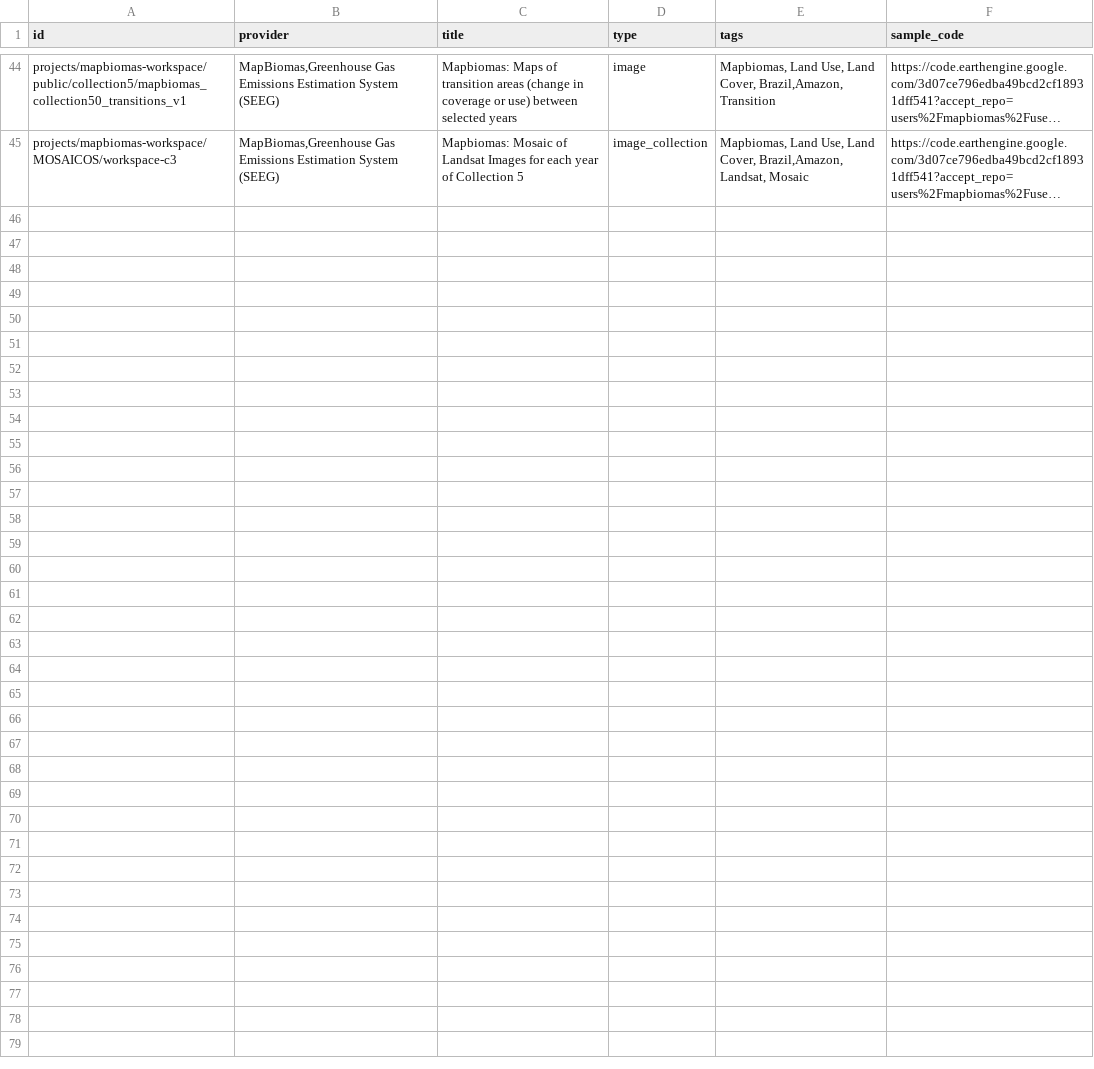
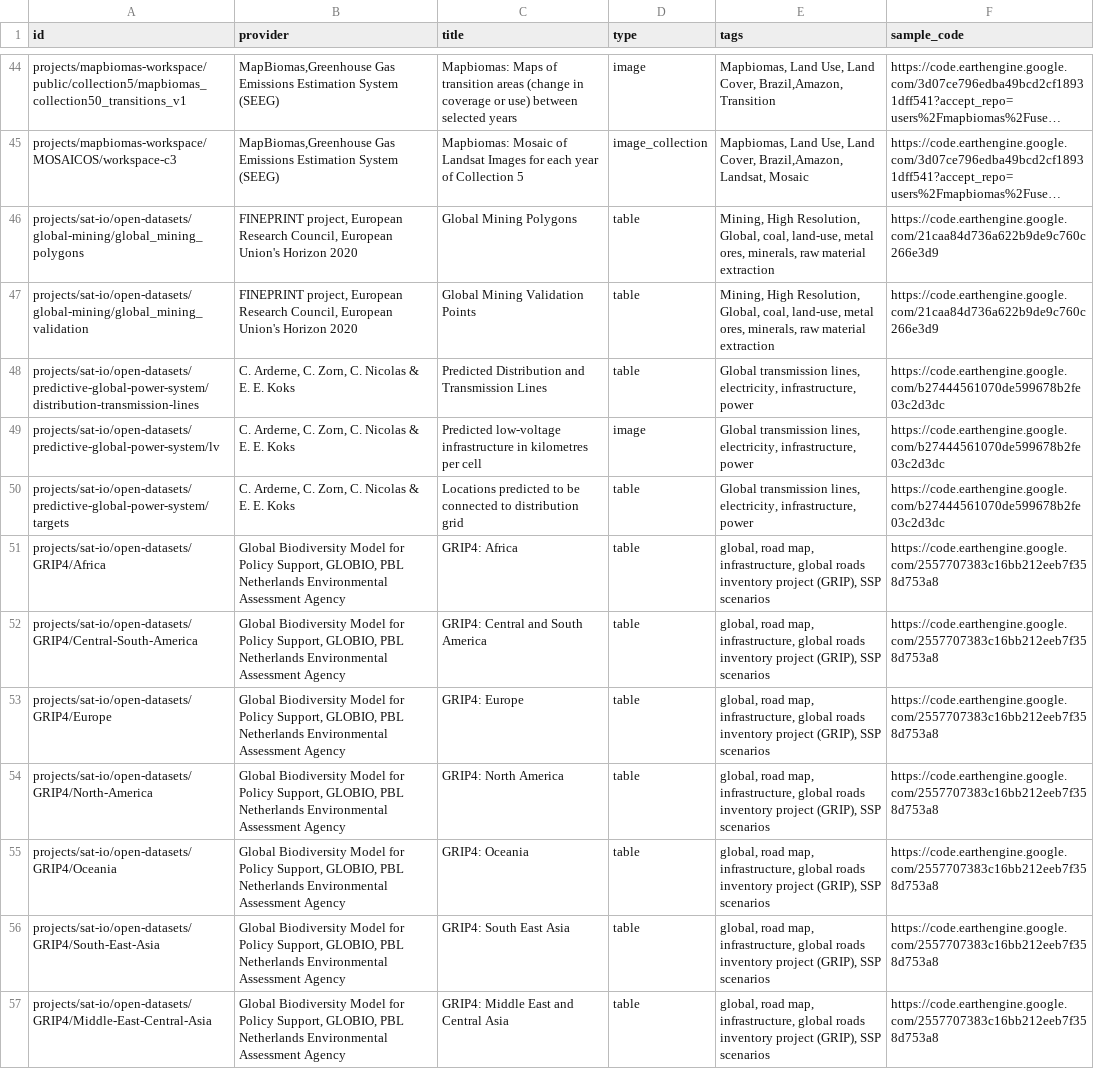
Before and after one commit to samapriya/awesome-gee-community-datasets, a CSV file: community_datasets.csv, drawn as a sheet; only a part is shown, gaps mark what is left out; long unchanged cells end in …; the diff names each change by its address in the sheet, - before the commit and + after, or states it on an @@ line.

```diff
--- a/community_datasets.csv
+++ b/community_datasets.csv
+row 46: projects/sat-io/open-datasets/global-mining/global_mining_polygons | FINEPRINT project, European Research Council, European Union's Horizon 2020 | Global Mining Polygons | table | Mining, High Resolution, Global, coal, land-use, metal ores, minerals, raw material extraction | https://code.earthengine.google.com/21caa84d736a622b9de9c760c266e3d9
+row 47: projects/sat-io/open-datasets/global-mining/global_mining_validation | FINEPRINT project, European Research Council, European Union's Horizon 2020 | Global Mining Validation Points | table | Mining, High Resolution, Global, coal, land-use, metal ores, minerals, raw material extraction | https://code.earthengine.google.com/21caa84d736a622b9de9c760c266e3d9
+row 48: projects/sat-io/open-datasets/predictive-global-power-system/distribution-transmission-lines | C. Arderne, C. Zorn, C. Nicolas & E. E. Koks | Predicted Distribution and Transmission Lines | table | Global transmission lines, electricity, infrastructure, power | https://code.earthengine.google.com/b27444561070de599678b2fe03c2d3dc
+row 49: projects/sat-io/open-datasets/predictive-global-power-system/lv | C. Arderne, C. Zorn, C. Nicolas & E. E. Koks | Predicted low-voltage infrastructure in kilometres per cell | image | Global transmission lines, electricity, infrastructure, power | https://code.earthengine.google.com/b27444561070de599678b2fe03c2d3dc
+row 50: projects/sat-io/open-datasets/predictive-global-power-system/targets | C. Arderne, C. Zorn, C. Nicolas & E. E. Koks | Locations predicted to be connected to distribution grid | table | Global transmission lines, electricity, infrastructure, power | https://code.earthengine.google.com/b27444561070de599678b2fe03c2d3dc
+row 51: projects/sat-io/open-datasets/GRIP4/Africa | Global Biodiversity Model for Policy Support, GLOBIO, PBL Netherlands Environmental Assessment Agency | GRIP4: Africa | table | global, road map, infrastructure, global roads inventory project (GRIP), SSP scenarios | https://code.earthengine.google.com/2557707383c16bb212eeb7f358d753a8
+row 52: projects/sat-io/open-datasets/GRIP4/Central-South-America | Global Biodiversity Model for Policy Support, GLOBIO, PBL Netherlands Environmental Assessment Agency | GRIP4: Central and South America | table | global, road map, infrastructure, global roads inventory project (GRIP), SSP scenarios | https://code.earthengine.google.com/2557707383c16bb212eeb7f358d753a8
+row 53: projects/sat-io/open-datasets/GRIP4/Europe | Global Biodiversity Model for Policy Support, GLOBIO, PBL Netherlands Environmental Assessment Agency | GRIP4: Europe | table | global, road map, infrastructure, global roads inventory project (GRIP), SSP scenarios | https://code.earthengine.google.com/2557707383c16bb212eeb7f358d753a8
+row 54: projects/sat-io/open-datasets/GRIP4/North-America | Global Biodiversity Model for Policy Support, GLOBIO, PBL Netherlands Environmental Assessment Agency | GRIP4: North America | table | global, road map, infrastructure, global roads inventory project (GRIP), SSP scenarios | https://code.earthengine.google.com/2557707383c16bb212eeb7f358d753a8
+row 55: projects/sat-io/open-datasets/GRIP4/Oceania | Global Biodiversity Model for Policy Support, GLOBIO, PBL Netherlands Environmental Assessment Agency | GRIP4: Oceania | table | global, road map, infrastructure, global roads inventory project (GRIP), SSP scenarios | https://code.earthengine.google.com/2557707383c16bb212eeb7f358d753a8
+row 56: projects/sat-io/open-datasets/GRIP4/South-East-Asia | Global Biodiversity Model for Policy Support, GLOBIO, PBL Netherlands Environmental Assessment Agency | GRIP4: South East Asia | table | global, road map, infrastructure, global roads inventory project (GRIP), SSP scenarios | https://code.earthengine.google.com/2557707383c16bb212eeb7f358d753a8
+row 57: projects/sat-io/open-datasets/GRIP4/Middle-East-Central-Asia | Global Biodiversity Model for Policy Support, GLOBIO, PBL Netherlands Environmental Assessment Agency | GRIP4: Middle East and Central Asia | table | global, road map, infrastructure, global roads inventory project (GRIP), SSP scenarios | https://code.earthengine.google.com/2557707383c16bb212eeb7f358d753a8
```
